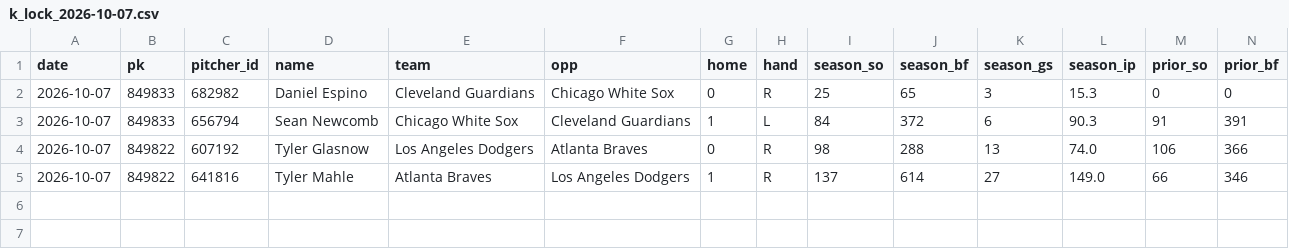
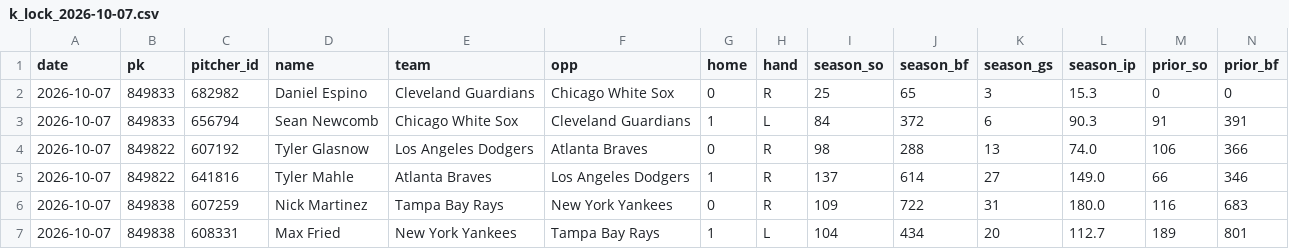
Before and after one commit to myles00price/baseball-model, a CSV file: k_lock_2026-10-07.csv, drawn as a sheet; only a part is shown; rows hold the shown columns only; the diff names each change by its address in the sheet, - before the commit and + after, or states it on an @@ line.

Commit message:
lineup lock update 2026-10-07

```diff
--- a/k_lock_2026-10-07.csv
+++ b/k_lock_2026-10-07.csv
+row 6: 2026-10-07 | 849838 | 607259 | Nick Martinez | Tampa Bay Rays | New York Yankees | 0 | R | 109 | 722 | 31 | 180.0 | 116 | 683
+row 7: 2026-10-07 | 849838 | 608331 | Max Fried | New York Yankees | Tampa Bay Rays | 1 | L | 104 | 434 | 20 | 112.7 | 189 | 801
```
Also changed, not shown: picks_2026-10-07.csv, 4 other files.
